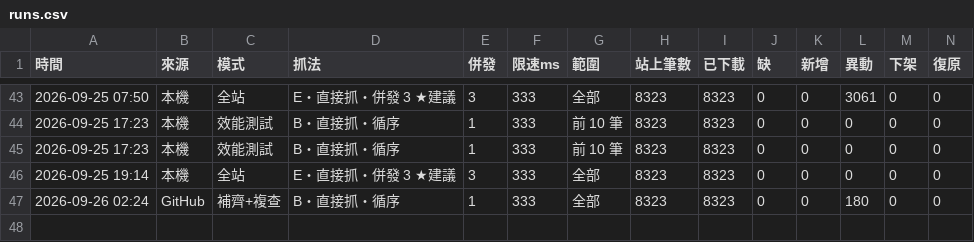
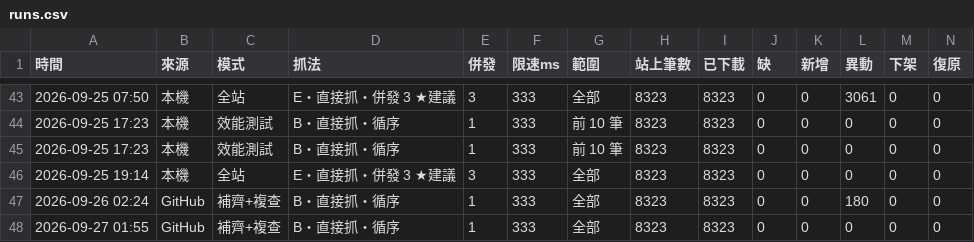
Before and after one commit to andy939/faq-crawler, a CSV file: docs/runs.csv, drawn as a sheet; only a part is shown, gaps mark what is left out; rows hold the shown columns only; the diff names each change by its address in the sheet, - before the commit and + after, or states it on an @@ line.

```diff
--- a/docs/runs.csv
+++ b/docs/runs.csv
+row 48: 2026-09-27 01:55 | GitHub | 補齊+複查 | B・直接抓・循序 | 1 | 333 | 全部 | 8323 | 8323 | 0 | 0 | 0 | 0 | 0
```
Also changed, not shown: 2 other files.
